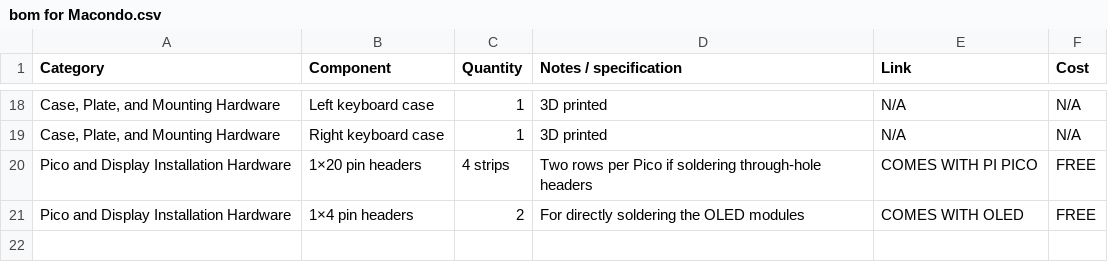
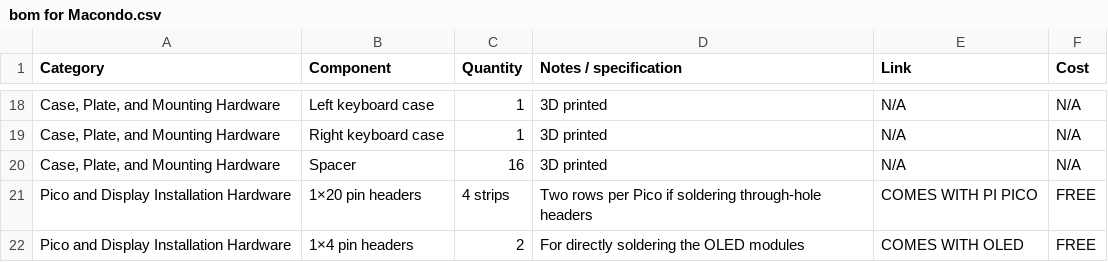
Before and after one commit to oSnwy/Karve-Split-Keyboard, a CSV file: bom for Macondo.csv, drawn as a sheet; only a part is shown, gaps mark what is left out; the diff names each change by its address in the sheet, - before the commit and + after, or states it on an @@ line.

```diff
--- a/bom for Macondo.csv
+++ b/bom for Macondo.csv
+row 20: Case, Plate, and Mounting Hardware | Spacer | 16 | 3D printed | N/A | N/A
```
Also changed, not shown: 1 other file.
